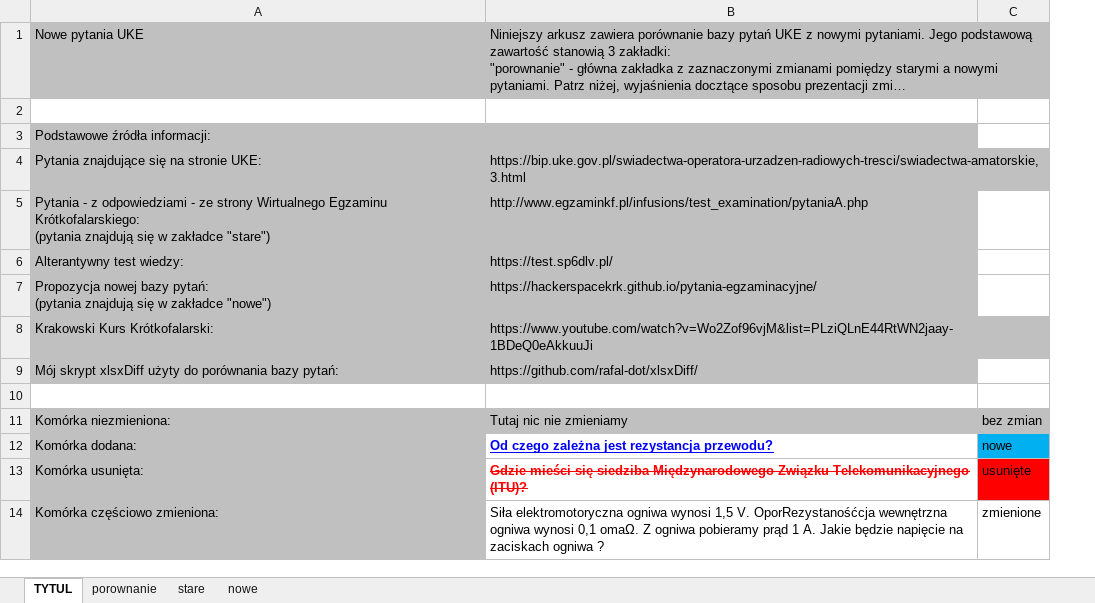
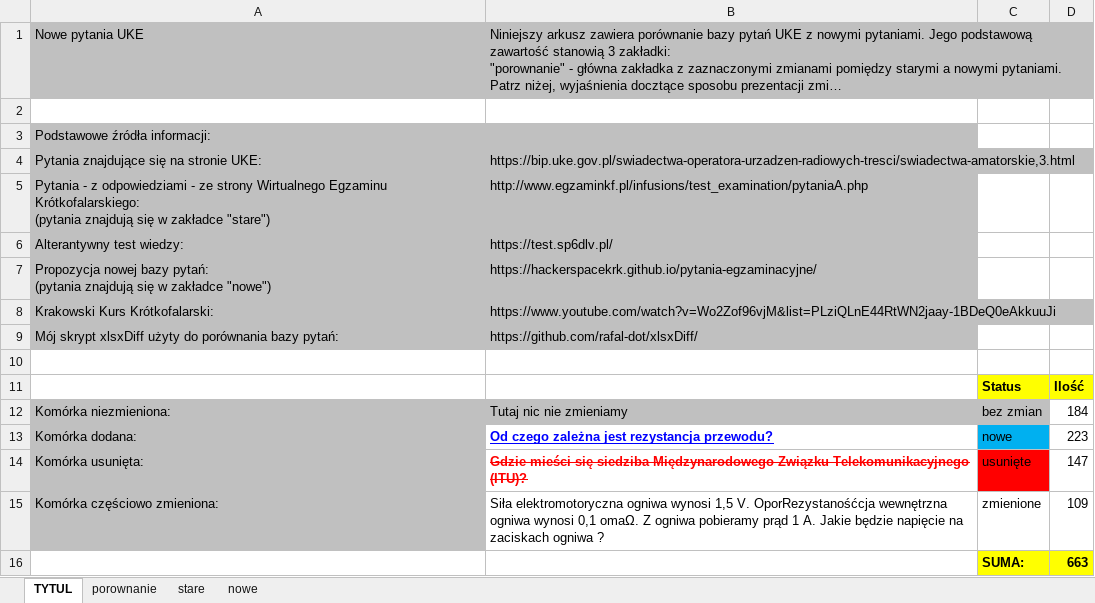
Before and after one commit to rafal-dot/UKE-nowe-pytania, an Excel workbook: UKE_porownanie_pytan.xlsx, sheet TYTUL, drawn as a sheet; long unchanged cells end in …; values as stored, in another font and other column widths than the file's, no borders; the diff names each change by its address in the sheet, - before the commit and + after, or states it on an @@ line.

Commit message:
Porównanie z oficjalną wersją nowych pytań

```diff
--- a/UKE_porownanie_pytan.xlsx (sheet TYTUL)
+++ b/UKE_porownanie_pytan.xlsx (sheet TYTUL)
+column D, rows 12-15: 184 | 223 | 147 | 109
+row 11:  |  | Status | Ilość
+row 16:  |  | SUMA: | 663
```
